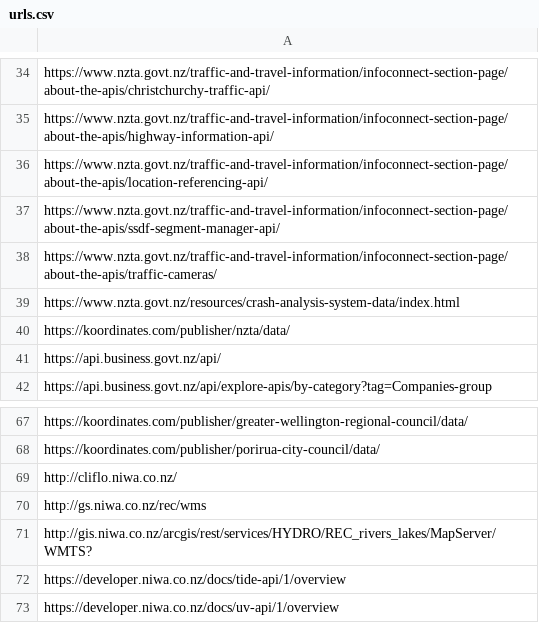
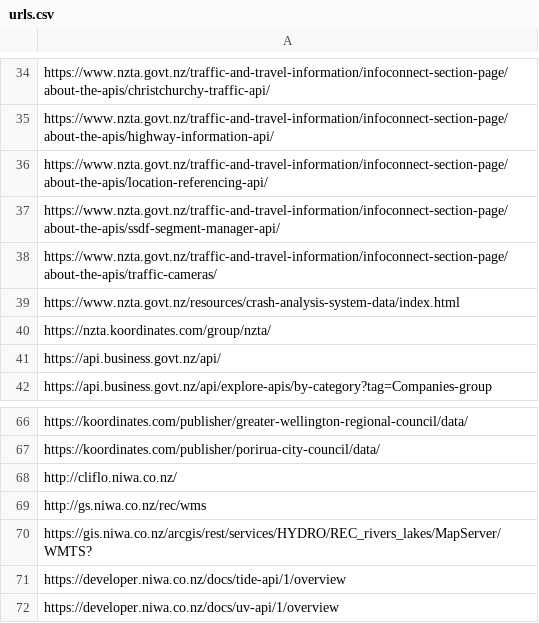
Before and after one commit to point-contents/new-zealand-data-1, a CSV file: urls.csv, drawn as a sheet; only a part is shown, gaps mark what is left out; the diff covers the shown part only.

```diff
--- a/urls.csv
+++ b/urls.csv
@@ -39,3 +39,3 @@ https://www.nzta.govt.nz/traffic-and-travel-information/infoconnect-section-page
 https://www.nzta.govt.nz/resources/crash-analysis-system-data/index.html,
-https://koordinates.com/publisher/nzta/data/,
+https://nzta.koordinates.com/group/nzta/,
 https://api.business.govt.nz/api/,
@@ -70,3 +69,3 @@ http://cliflo.niwa.co.nz/,
 http://gs.niwa.co.nz/rec/wms,
-http://gis.niwa.co.nz/arcgis/rest/services/HYDRO/REC_rivers_lakes/MapServer/WMTS?,
+https://gis.niwa.co.nz/arcgis/rest/services/HYDRO/REC_rivers_lakes/MapServer/WMTS?,
 https://developer.niwa.co.nz/docs/tide-api/1/overview,
```
Also changed, not shown: 1 added row, 2 removed rows and 8 edited cells elsewhere in this file.
